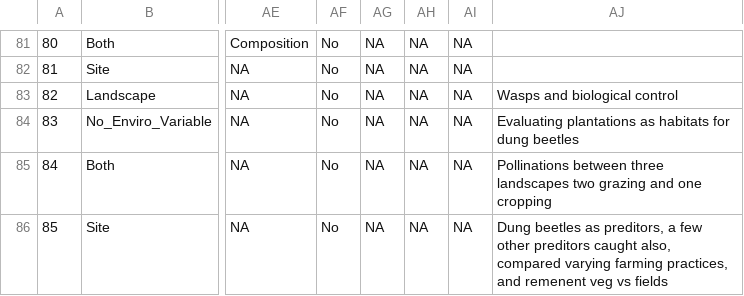
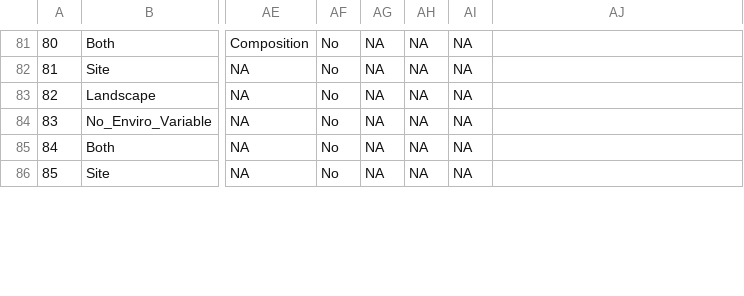
Before and after one commit to RRBird/AgInsect_LitReview, a CSV file: 1. Data/Data_From_Papers.csv (was 1. Data/LitData.csv), drawn as a sheet; only a part is shown, gaps mark what is left out; the diff covers the shown part only; the diff names each change by its address in the sheet, - before the commit and + after, or states it on an @@ line.

```diff
--- a/1. Data/LitData.csv
+++ b/1. Data/Data_From_Papers.csv
-AJ83: Wasps and biological control
+AJ83: (empty)
-AJ84: Evaluating plantations as habitats for dung beetles
+AJ84: (empty)
-AJ85: Pollinations between three landscapes two grazing and one cropping
+AJ85: (empty)
-AJ86: Dung beetles as preditors, a few other preditors caught also, compared varying farming practices, and remenent veg vs fields
+AJ86: (empty)
```
Also changed, not shown: 25 edited cells elsewhere in this file, 1 other file.
